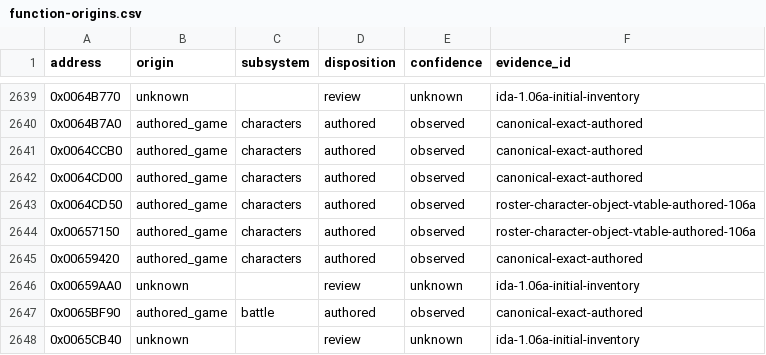
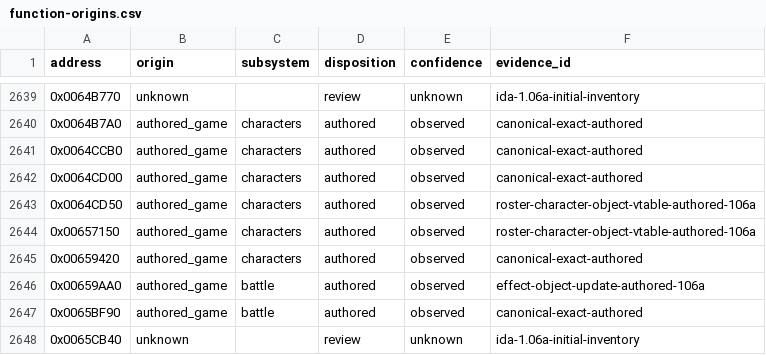
Before and after one commit to N0zoM1z0/th105, a CSV file: config/function-origins.csv, drawn as a sheet; only a part is shown, gaps mark what is left out.

```diff
--- a/config/function-origins.csv
+++ b/config/function-origins.csv
@@ -2645,3 +2645,3 @@ address,origin,subsystem,disposition,confidence,evidence_id
 0x00659420,authored_game,characters,authored,observed,canonical-exact-authored
-0x00659AA0,unknown,,review,unknown,ida-1.06a-initial-inventory
+0x00659AA0,authored_game,battle,authored,observed,effect-object-update-authored-106a
 0x0065BF90,authored_game,battle,authored,observed,canonical-exact-authored
```
Also changed, not shown: config/implemented.csv, config/reccmp-functions.csv, 11 other files.
